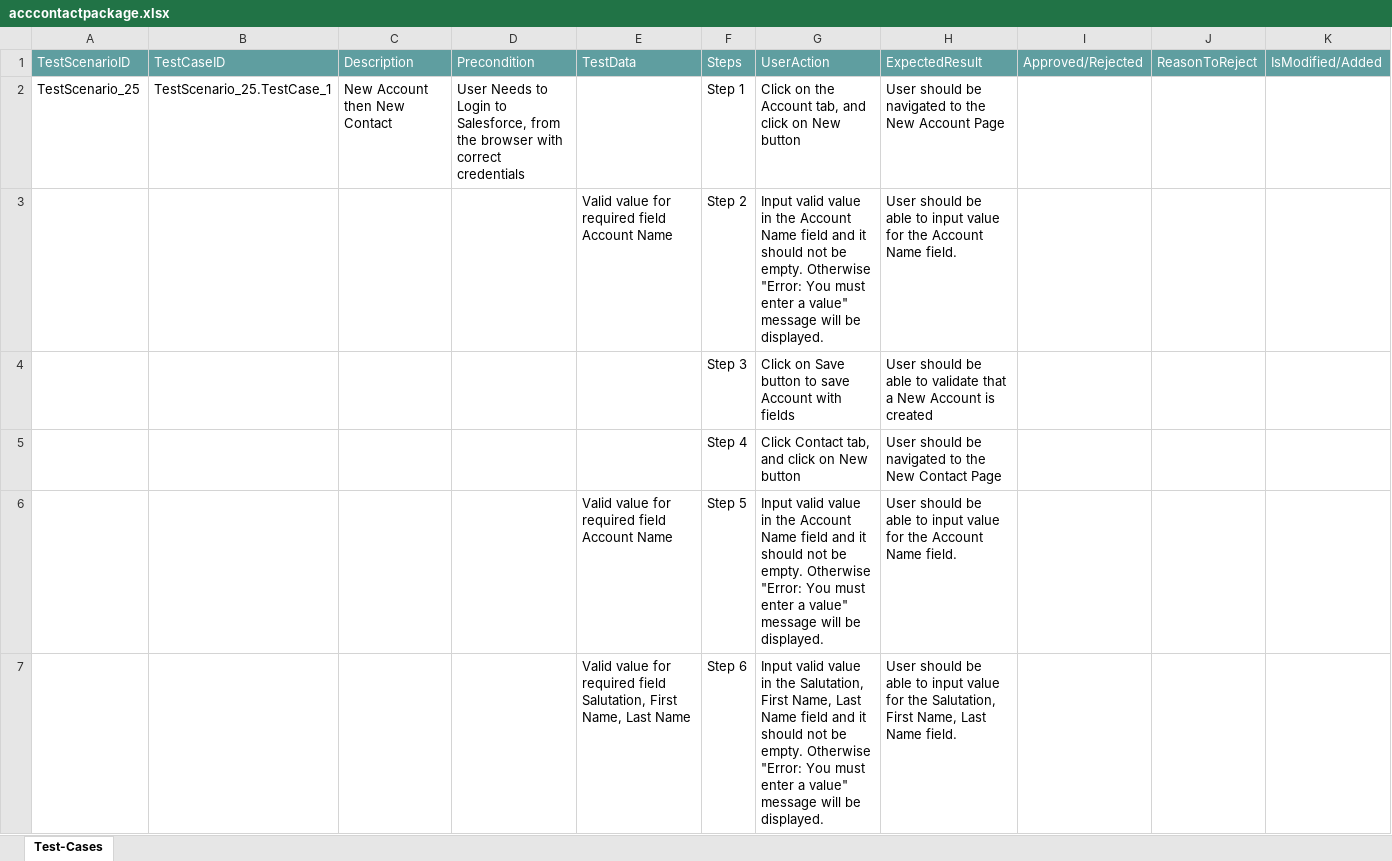
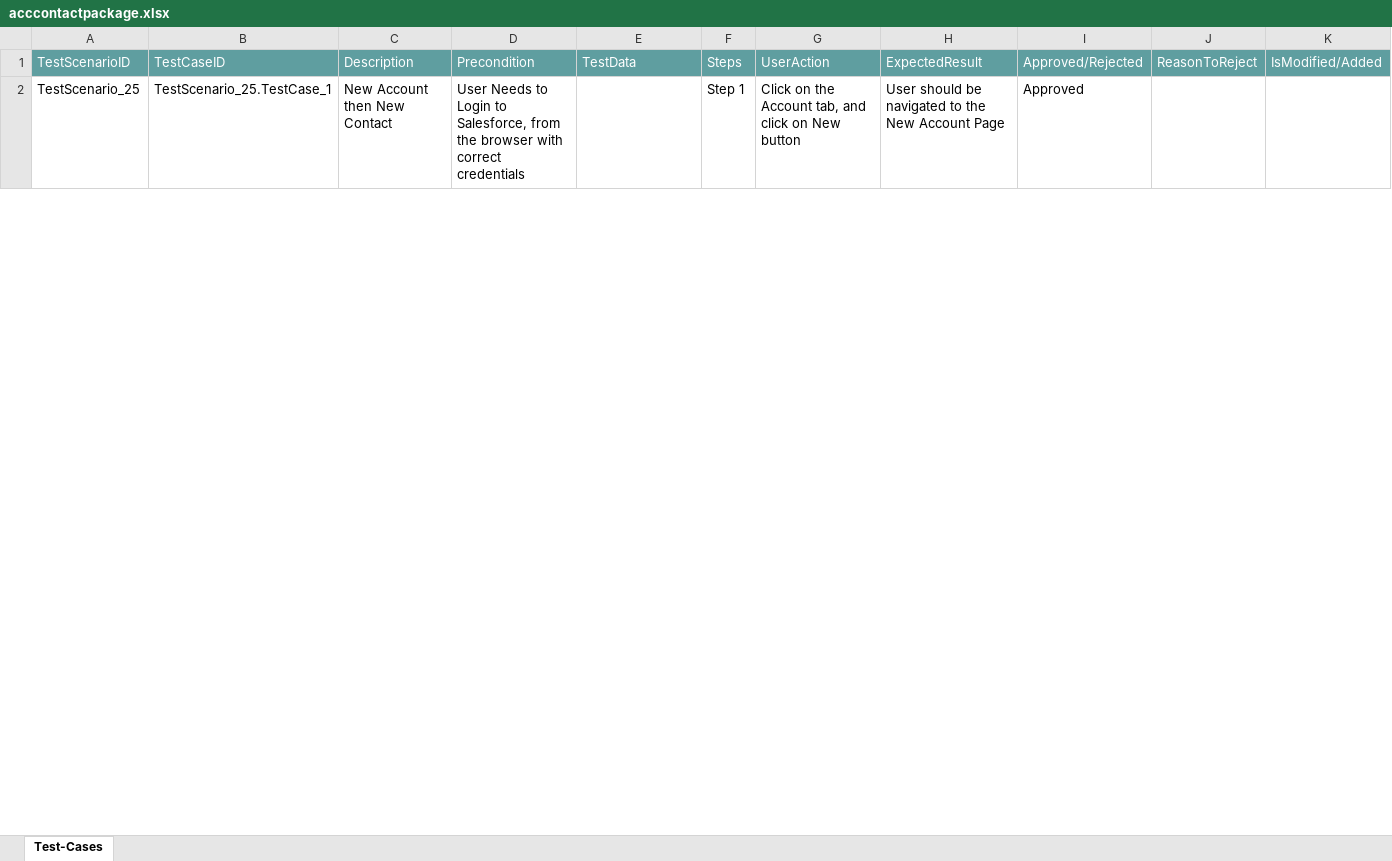
Before and after one commit to ShaikMohamedIrfan/loadautodependency, an Excel workbook: acccontactpackage.xlsx, sheet Test-Cases, drawn as a sheet; only a part is shown; values as stored, in another font and other column widths than the file's, no borders; table styles not drawn; the diff covers the shown part only; the diff names each change by its address in the sheet, - before the commit and + after, or states it on an @@ line.

Commit message:
Add files via upload

```diff
--- a/acccontactpackage.xlsx (sheet Test-Cases)
+++ b/acccontactpackage.xlsx (sheet Test-Cases)
-I2: (empty)
+I2: Approved
@@ row 3 hidden:  |  |  |  | Valid value for required field Account Name | Step 2 | Input valid value in the Account Name field and it should not be empty. Otherwise "Error: You must enter a value" message will be displayed. | User should be able to input value for the Account Name field. @@
@@ row 4 hidden:  |  |  |  |  | Step 3 | Click on Save button to save Account with fields | User should be able to validate that a New Account is created @@
@@ row 5 hidden:  |  |  |  |  | Step 4 | Click Contact tab, and click on New button | User should be navigated to the New Contact Page @@
@@ row 6 hidden:  |  |  |  | Valid value for required field Account Name | Step 5 | Input valid value in the Account Name field and it should not be empty. Otherwise "Error: You must enter a value" message will be displayed. | User should be able to input value for the Account Name field. @@
@@ row 7 hidden:  |  |  |  | Valid value for required field Salutation, First Name, Last Name | Step 6 | Input valid value in the Salutation, First Name, Last Name field and it should not be empty. Otherwise "Error: You must enter a value" message will be displayed. | User should be able to input value for the Salutation, First Name, Last Name field. @@
```
Also changed, not shown: 5 hidden or unhidden rows and 1 edited cell elsewhere in this sheet.
